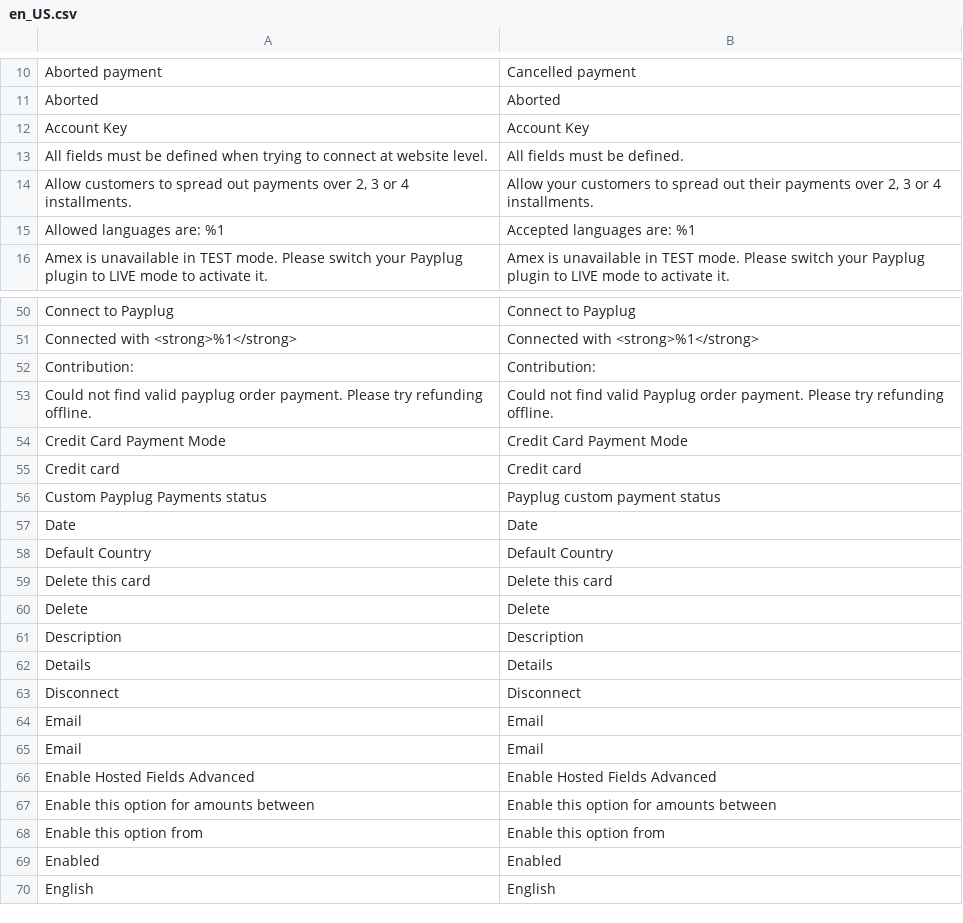
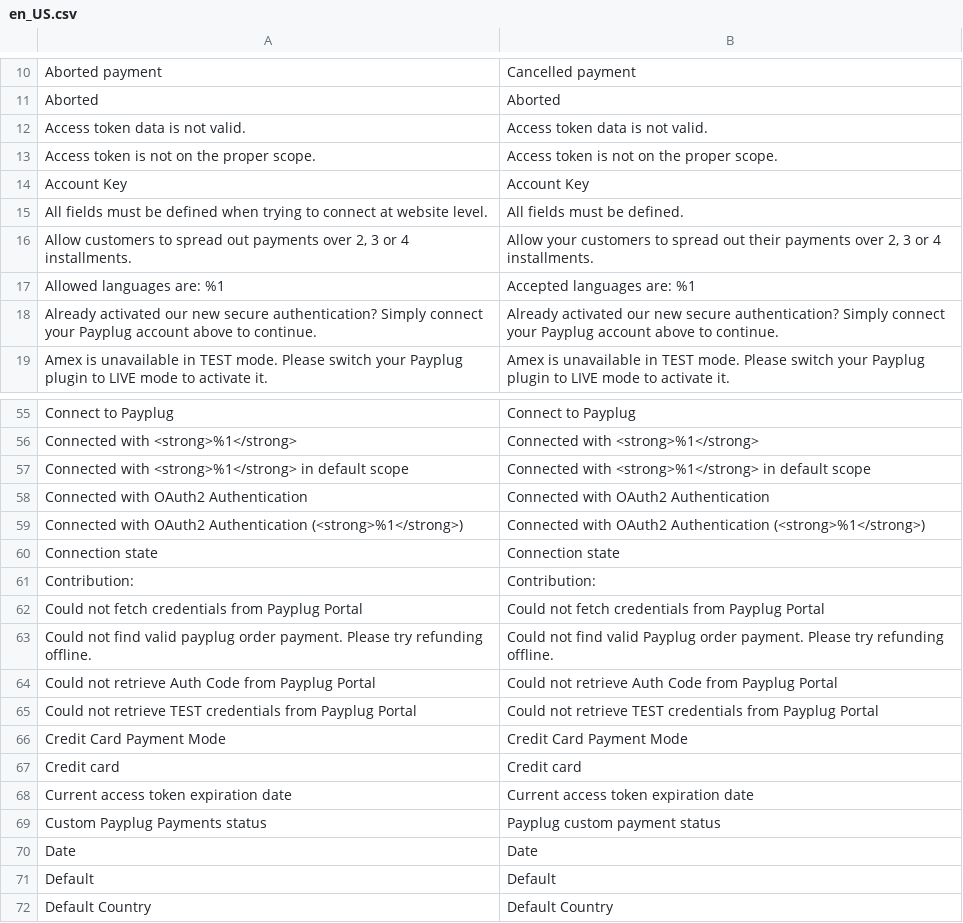
Before and after one commit to payplug/payplug-magento2, a CSV file: i18n/en_US.csv, drawn as a sheet; only a part is shown, gaps mark what is left out; the shorter side is filled out with more unchanged rows; the diff covers the shown part only.

```diff
--- a/i18n/en_US.csv
+++ b/i18n/en_US.csv
@@ -11,2 +11,4 @@
 "Aborted","Aborted"
+"Access token data is not valid.","Access token data is not valid."
+"Access token is not on the proper scope.","Access token is not on the proper scope."
 "Account Key","Account Key"
@@ -15,2 +17,3 @@
 "Allowed languages are: %1","Accepted languages are: %1"
+"Already activated our new secure authentication? Simply connect your Payplug account above to continue.","Already activated our new secure authentication? Simply connect your Payplug account above to continue."
 "Amex is unavailable in TEST mode. Please switch your Payplug plugin to LIVE mode to activate it.","Amex is unavailable in TEST mode. Please switch your Payplug plugin to LIVE mode to activate it."
@@ -51,8 +56,17 @@
 "Connected with <strong>%1</strong>","Connected with <strong>%1</strong>"
+"Connected with <strong>%1</strong> in default scope","Connected with <strong>%1</strong> in default scope"
+"Connected with OAuth2 Authentication","Connected with OAuth2 Authentication"
+"Connected with OAuth2 Authentication (<strong>%1</strong>)","Connected with OAuth2 Authentication (<strong>%1</strong>)"
+"Connection state","Connection state"
 "Contribution:","Contribution:"
+"Could not fetch credentials from Payplug Portal","Could not fetch credentials from Payplug Portal"
 "Could not find valid payplug order payment. Please try refunding offline.","Could not find valid Payplug order payment. Please try refunding offline."
+"Could not retrieve Auth Code from Payplug Portal","Could not retrieve Auth Code from Payplug Portal"
+"Could not retrieve TEST credentials from Payplug Portal","Could not retrieve TEST credentials from Payplug Portal"
 "Credit Card Payment Mode","Credit Card Payment Mode"
 "Credit card","Credit card"
+"Current access token expiration date","Current access token expiration date"
 "Custom Payplug Payments status","Payplug custom payment status"
 "Date","Date"
+"Default","Default"
 "Default Country","Default Country"
```
Also changed, not shown: 14 added rows elsewhere in this file, i18n/es_ES.csv, i18n/fr_FR.csv, 6 other files.
